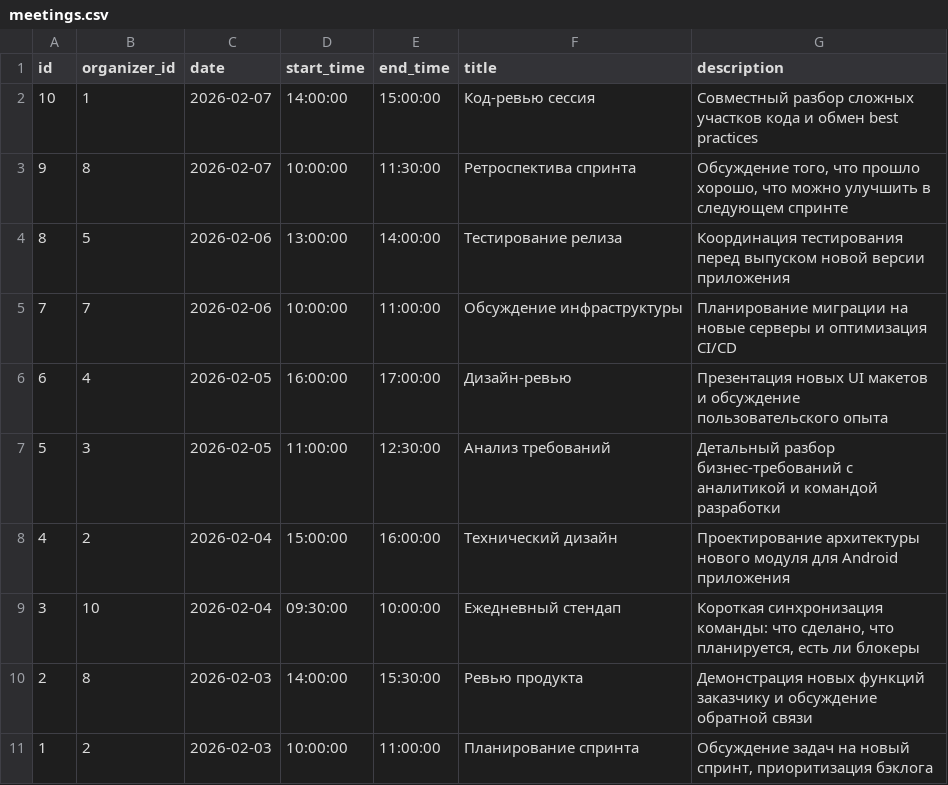
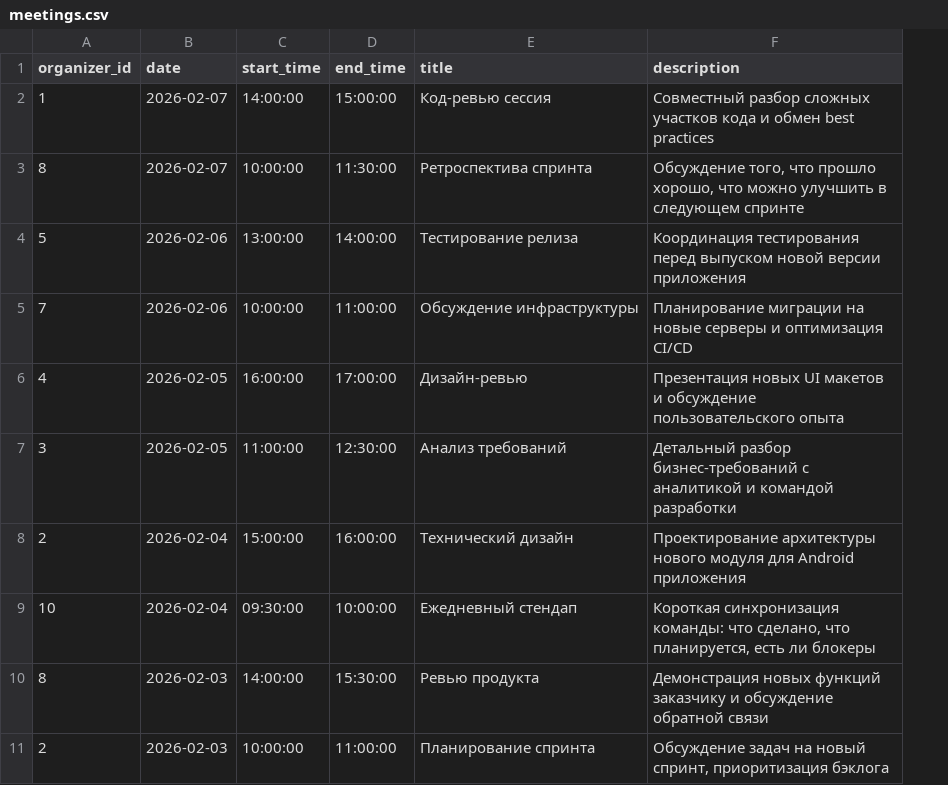
Before and after one commit to Zeusina/Android-Bootcamp-2026-Backend, a CSV file: src/main/resources/db/changelog/data/meetings.csv, drawn as a sheet; the diff names each change by its address in the sheet, - before the commit and + after, or states it on an @@ line.

```diff
--- a/src/main/resources/db/changelog/data/meetings.csv
+++ b/src/main/resources/db/changelog/data/meetings.csv
-column A (id), rows 2-11: 10 | 9 | 8 | 7 | 6 | 5 | 4 | 3 | 2 | 1
```
Also changed, not shown: src/main/resources/db/changelog/data/users.csv, 16 other files.
